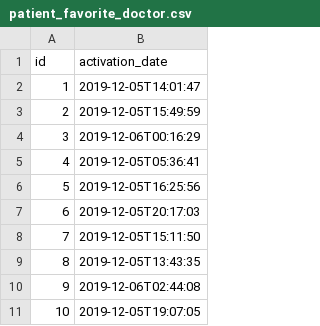
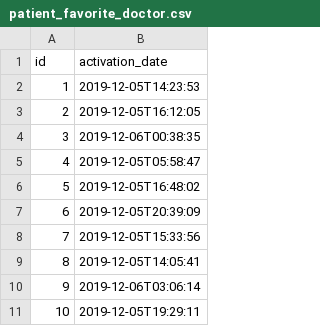
Before and after one commit to zelixgroup/yikondi-application, a CSV file: src/main/resources/config/liquibase/fake-data/patient_favorite_doctor.csv, drawn as a sheet.

```diff
--- a/src/main/resources/config/liquibase/fake-data/patient_favorite_doctor.csv
+++ b/src/main/resources/config/liquibase/fake-data/patient_favorite_doctor.csv
@@ -1,11 +1,11 @@
 id;activation_date
-1;2019-12-05T14:01:47
-2;2019-12-05T15:49:59
-3;2019-12-06T00:16:29
-4;2019-12-05T05:36:41
-5;2019-12-05T16:25:56
-6;2019-12-05T20:17:03
-7;2019-12-05T15:11:50
-8;2019-12-05T13:43:35
-9;2019-12-06T02:44:08
-10;2019-12-05T19:07:05
+1;2019-12-05T14:23:53
+2;2019-12-05T16:12:05
+3;2019-12-06T00:38:35
+4;2019-12-05T05:58:47
+5;2019-12-05T16:48:02
+6;2019-12-05T20:39:09
+7;2019-12-05T15:33:56
+8;2019-12-05T14:05:41
+9;2019-12-06T03:06:14
+10;2019-12-05T19:29:11
```
Also changed, not shown: src/main/resources/config/liquibase/fake-data/doctor_schedule.csv, src/main/resources/config/liquibase/fake-data/patient_appointement.csv, 24 other files.
